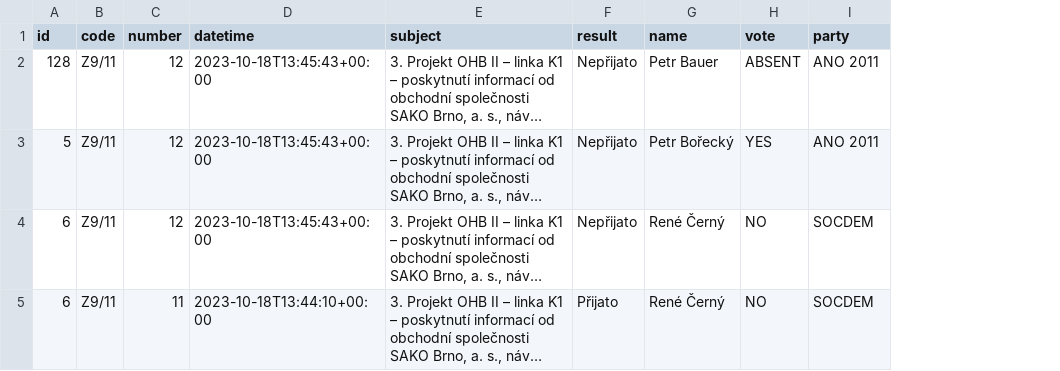
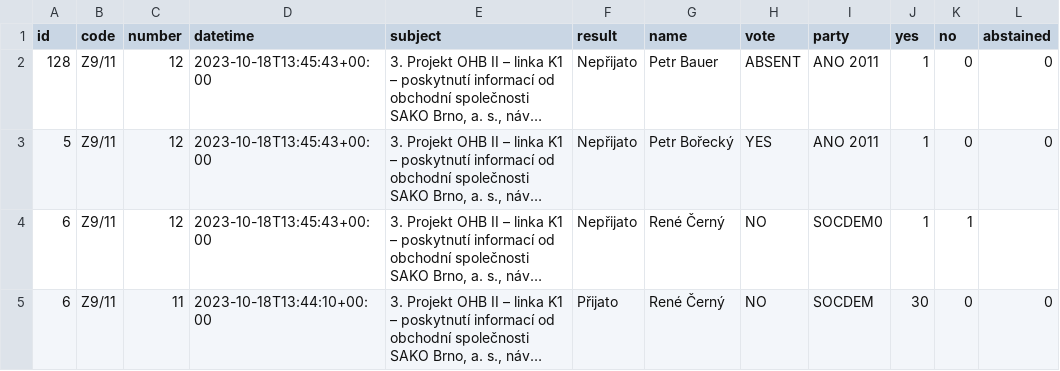
Before and after one commit to e-mores/upa1, a CSV file: prop_party.csv, drawn as a sheet; long unchanged cells end in …; the diff names each change by its address in the sheet, - before the commit and + after, or states it on an @@ line.

Commit message:
Update prop_party.csv

```diff
--- a/prop_party.csv
+++ b/prop_party.csv
+column J (yes), rows 2-5: 1 | 1 | 1 | 30
+column K (no), rows 2-5: 0 | 0 | 1 | 0
+column L (abstained), rows 2-5: 0 | 0 |  | 0
-I4 (party): SOCDEM
+I4 (party): SOCDEM0
```
